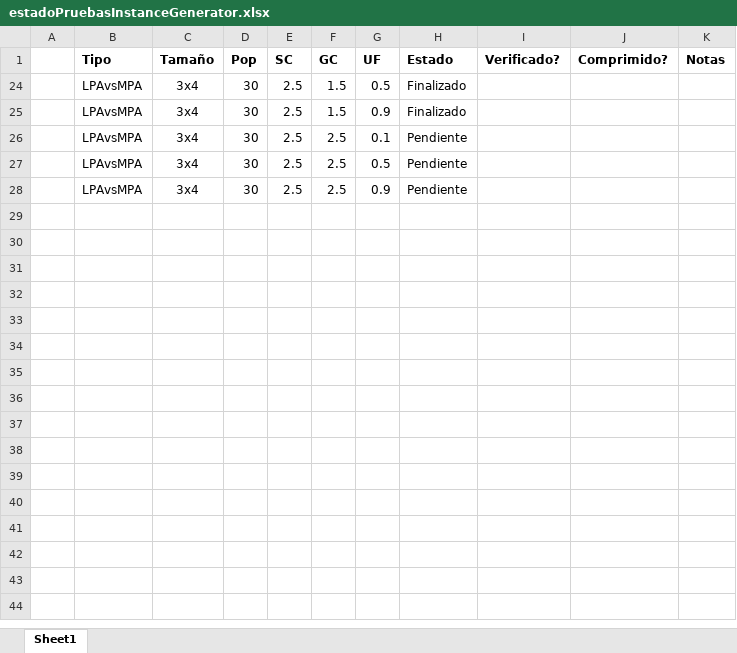
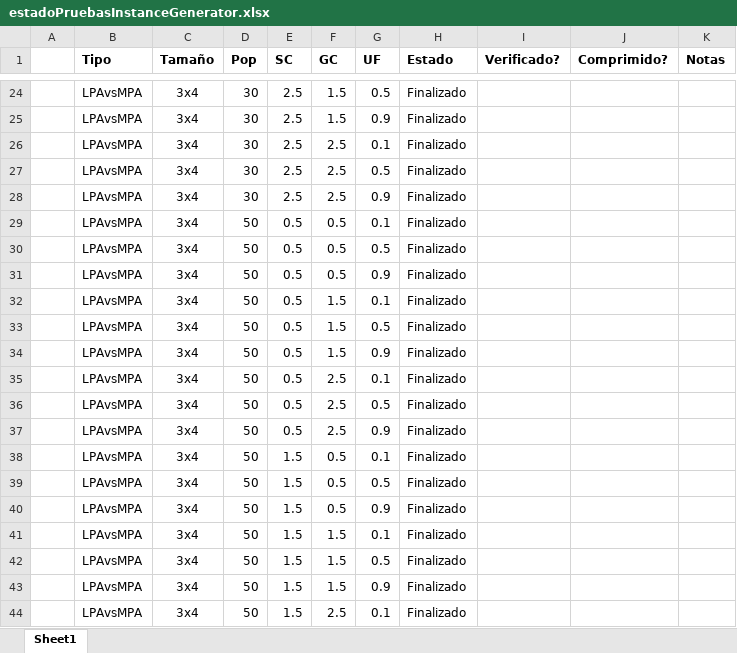
Before and after one commit to iamaya2/JSSP-Matlab-OOP, an Excel workbook: estadoPruebasInstanceGenerator.xlsx, sheet Sheet1, drawn as a sheet; only a part is shown, gaps mark what is left out; values as stored, in another font and other column widths than the file's, no borders; the diff covers the shown part only; the diff names each change by its address in the sheet, - before the commit and + after, or states it on an @@ line.

Commit message:
Update estadoPruebasInstanceGenerator.xlsx

```diff
--- a/estadoPruebasInstanceGenerator.xlsx (sheet Sheet1)
+++ b/estadoPruebasInstanceGenerator.xlsx (sheet Sheet1)
-H26:H28 (Estado): Pendiente
+H26:H28 (Estado): Finalizado
@@ row 29 unhidden:  | LPAvsMPA | 3x4 | 50 | 0.5 | 0.5 | 0.1 | Finalizado @@
@@ row 30 unhidden:  | LPAvsMPA | 3x4 | 50 | 0.5 | 0.5 | 0.5 | Finalizado @@
@@ row 31 unhidden:  | LPAvsMPA | 3x4 | 50 | 0.5 | 0.5 | 0.9 | Finalizado @@
@@ row 32 unhidden:  | LPAvsMPA | 3x4 | 50 | 0.5 | 1.5 | 0.1 | Finalizado @@
@@ row 33 unhidden:  | LPAvsMPA | 3x4 | 50 | 0.5 | 1.5 | 0.5 | Finalizado @@
@@ row 34 unhidden:  | LPAvsMPA | 3x4 | 50 | 0.5 | 1.5 | 0.9 | Finalizado @@
@@ row 35 unhidden:  | LPAvsMPA | 3x4 | 50 | 0.5 | 2.5 | 0.1 | Finalizado @@
@@ row 36 unhidden:  | LPAvsMPA | 3x4 | 50 | 0.5 | 2.5 | 0.5 | Finalizado @@
@@ row 37 unhidden:  | LPAvsMPA | 3x4 | 50 | 0.5 | 2.5 | 0.9 | Finalizado @@
@@ row 38 unhidden:  | LPAvsMPA | 3x4 | 50 | 1.5 | 0.5 | 0.1 | Finalizado @@
@@ row 39 unhidden:  | LPAvsMPA | 3x4 | 50 | 1.5 | 0.5 | 0.5 | Finalizado @@
@@ row 40 unhidden:  | LPAvsMPA | 3x4 | 50 | 1.5 | 0.5 | 0.9 | Finalizado @@
@@ row 41 unhidden:  | LPAvsMPA | 3x4 | 50 | 1.5 | 1.5 | 0.1 | Finalizado @@
@@ row 42 unhidden:  | LPAvsMPA | 3x4 | 50 | 1.5 | 1.5 | 0.5 | Finalizado @@
@@ row 43 unhidden:  | LPAvsMPA | 3x4 | 50 | 1.5 | 1.5 | 0.9 | Finalizado @@
@@ row 44 unhidden:  | LPAvsMPA | 3x4 | 50 | 1.5 | 2.5 | 0.1 | Finalizado @@
```
Also changed, not shown: 33 hidden or unhidden rows elsewhere in this sheet.
